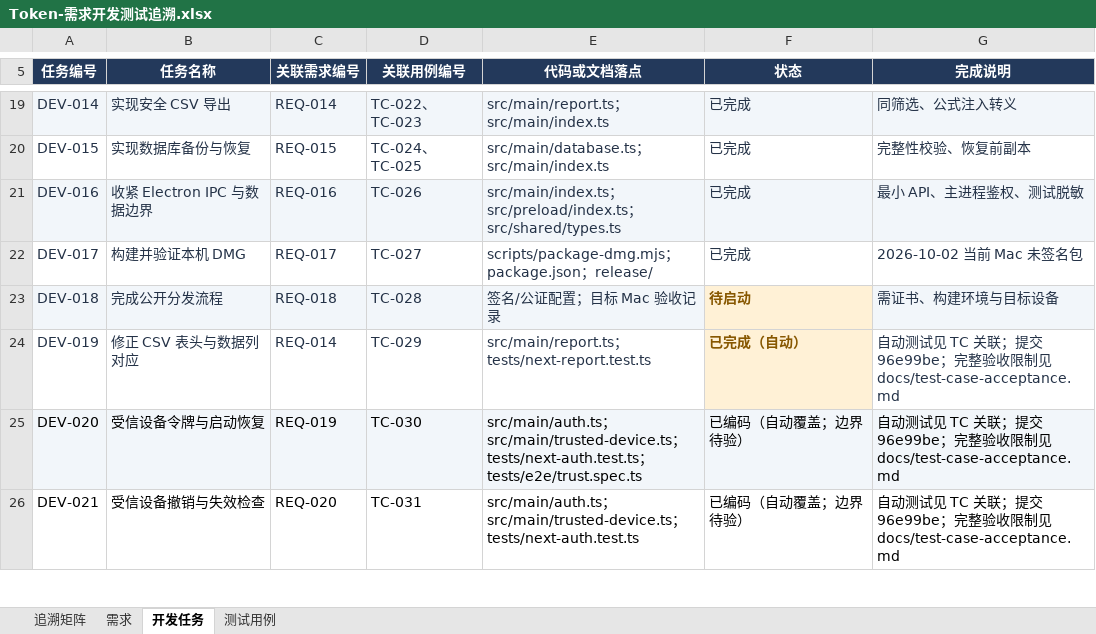
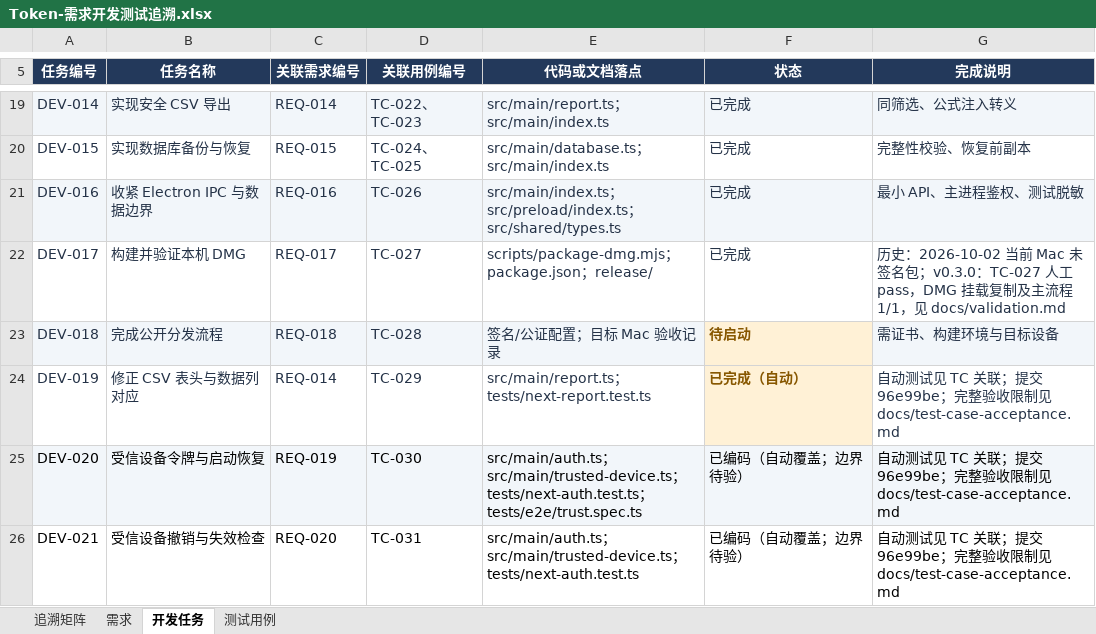
Before and after one commit to lzhe72/Token, an Excel workbook: outputs/20261002-token-docs/Token-需求开发测试追溯.xlsx, sheet 开发任务, drawn as a sheet; only a part is shown, gaps mark what is left out; values as stored, in another font and other column widths than the file's, no borders; the diff names each change by its address in the sheet, - before the commit and + after, or states it on an @@ line.

```diff
--- a/outputs/20261002-token-docs/Token-需求开发测试追溯.xlsx (sheet 开发任务)
+++ b/outputs/20261002-token-docs/Token-需求开发测试追溯.xlsx (sheet 开发任务)
-G22 (完成说明): 2026-10-02 当前 Mac 未签名包
+G22 (完成说明): 历史：2026-10-02 当前 Mac 未签名包；v0.3.0：TC-027 人工 pass，DMG 挂载复制及主流程 1/1，见 docs/validation.md
```
Also changed, not shown: sheet 测试用例, sheet 需求, 4 other files.
